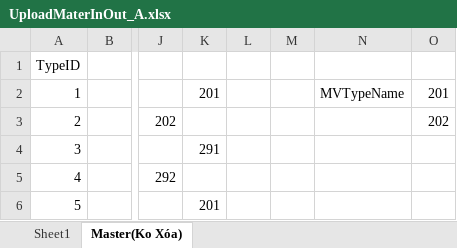
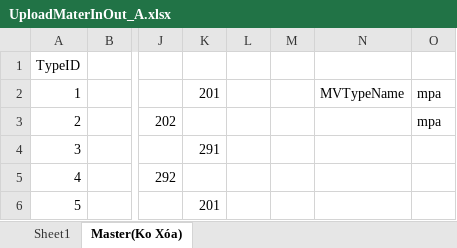
Before and after one commit to thietbicongnghevietnam/Ecome, an Excel workbook: MATERIAL_IN_OUT/Template/UploadMaterInOut_A.xlsx, sheet Master(Ko Xóa), drawn as a sheet; only a part is shown, gaps mark what is left out; values as stored, in another font and other column widths than the file's, no borders; the diff names each change by its address in the sheet, - before the commit and + after, or states it on an @@ line.

```diff
--- a/MATERIAL_IN_OUT/Template/UploadMaterInOut_A.xlsx (sheet Master(Ko Xóa))
+++ b/MATERIAL_IN_OUT/Template/UploadMaterInOut_A.xlsx (sheet Master(Ko Xóa))
-O2: 201
+O2: mpa
-O3: 202
+O3: mpa
```
Also changed, not shown: sheet Sheet1, formulas that keep their value, MATERIAL_IN_OUT/Template/Export_Scraplist.xlsx, MATERIAL_IN_OUT/Template/UploadMaterialInOut_B.xlsx, 29 other files.
